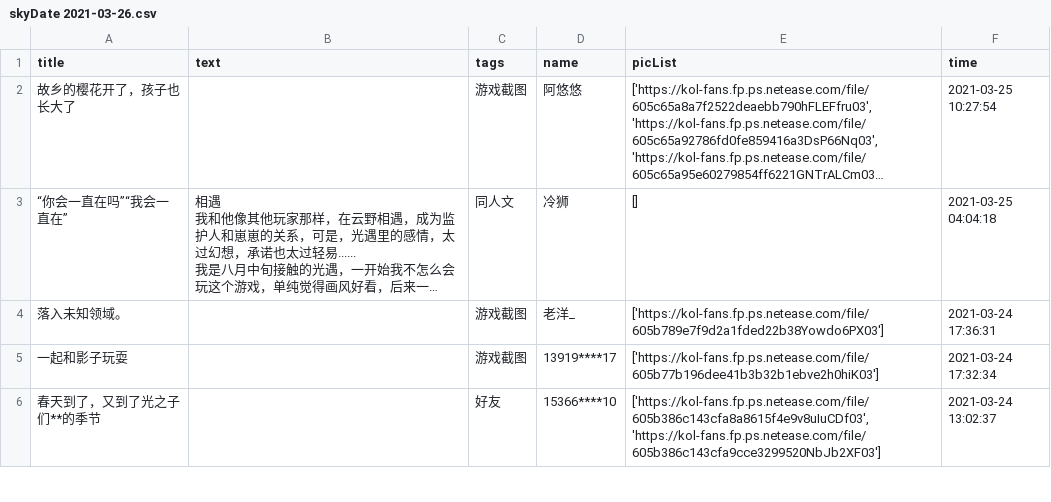
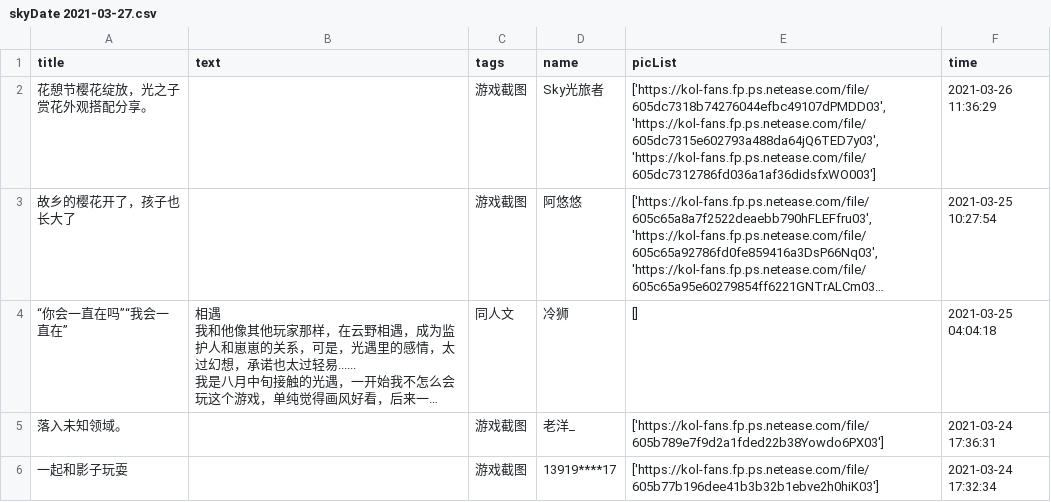
Before and after one commit to WhaleFell/skyData, a CSV file: skyDate 2021-03-27.csv (was skyDate 2021-03-26.csv), drawn as a sheet; only a part is shown; the shorter side is filled out with more unchanged rows; long unchanged cells end in …; the diff names each change by its address in the sheet, - before the commit and + after, or states it on an @@ line.

```diff
--- a/skyDate 2021-03-26.csv
+++ b/skyDate 2021-03-27.csv
+row 2: 花憩节樱花绽放，光之子赏花外观搭配分享。 |  | 游戏截图 | Sky光旅者 | ['https://kol-fans.fp.ps.netease.com/file/605dc7318b74276044efbc49107dPMDD03', 'https://kol-fans.fp.ps.netease.com/file/605dc7315e602793a488da64jQ6TED7y03', 'https://kol-fans.fp.ps.netease.com/file/605dc7312786fd036a1af36didsfxWO003'] | 2021-03-26 11:36:29
```
Also changed, not shown: 1 other file.
